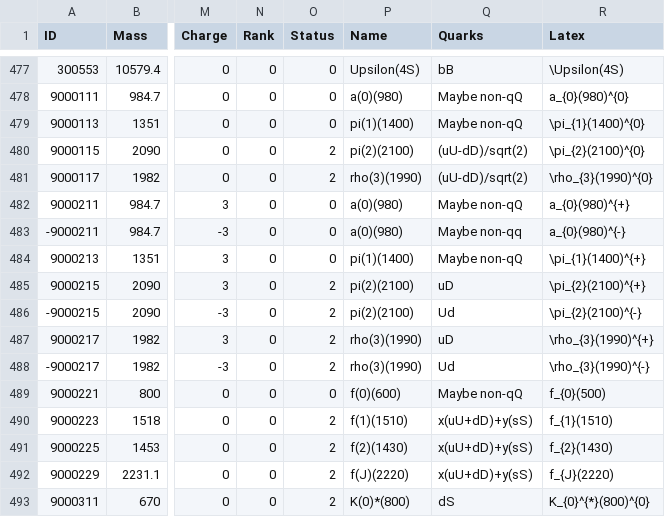
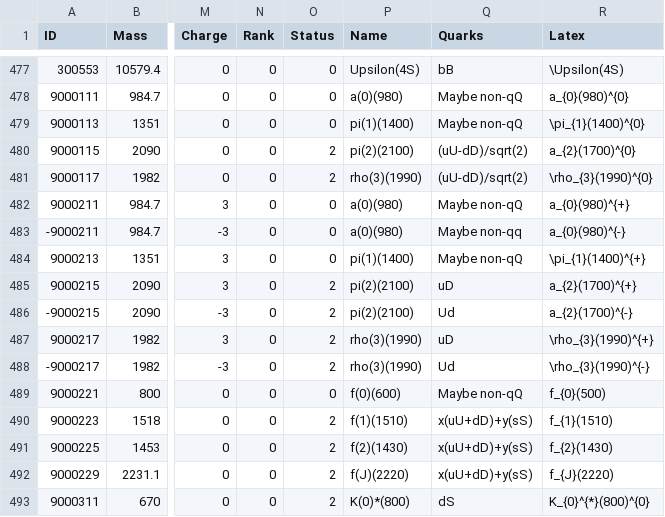
Before and after one commit to scikit-hep/particle, a CSV file: particle/data/particle2008.csv, drawn as a sheet; only a part is shown, gaps mark what is left out; the diff names each change by its address in the sheet, - before the commit and + after, or states it on an @@ line.

```diff
--- a/particle/data/particle2008.csv
+++ b/particle/data/particle2008.csv
-R480 (Latex): \pi_{2}(2100)^{0}
+R480 (Latex): a_{2}(1700)^{0}
-R485 (Latex): \pi_{2}(2100)^{+}
+R485 (Latex): a_{2}(1700)^{+}
-R486 (Latex): \pi_{2}(2100)^{-}
+R486 (Latex): a_{2}(1700)^{-}
```
Also changed, not shown: particle/data/particle2019.csv, 1 other file.
